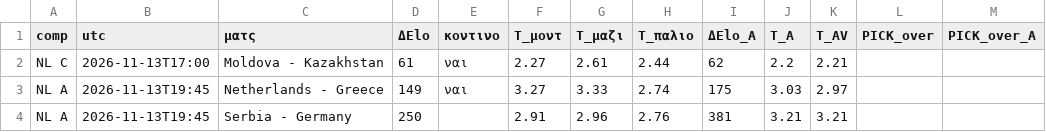
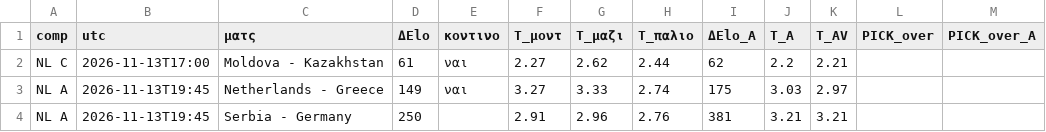
Before and after one commit to stelios1891-afk/xg-dashboard, a CSV file: intl_nl_overs_2627.csv, drawn as a sheet; only a part is shown; the diff names each change by its address in the sheet, - before the commit and + after, or states it on an @@ line.

```diff
--- a/intl_nl_overs_2627.csv
+++ b/intl_nl_overs_2627.csv
-G2 (T_μαζι): 2.61
+G2 (T_μαζι): 2.62
```
Also changed, not shown: intl_nl_shadow_2627.csv, intl_projections.csv, 2 other files.
